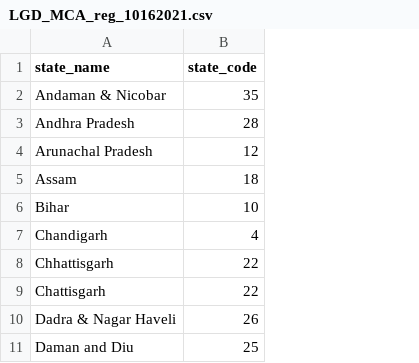
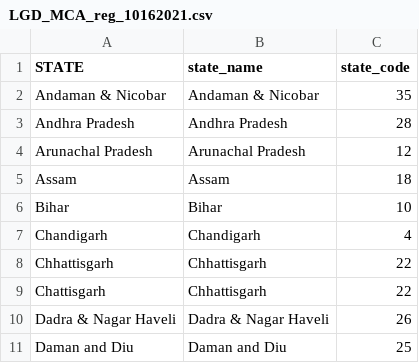
Before and after one commit to gursharan-info/idp-data, a CSV file: sources/LGD_MCA_reg_10162021.csv, drawn as a sheet; only a part is shown; addresses are those after the commit; the diff names each change by its address in the sheet, - before the commit and + after, or states it on an @@ line.

```diff
--- a/sources/LGD_MCA_reg_10162021.csv
+++ b/sources/LGD_MCA_reg_10162021.csv
+column A (STATE), rows 2-11: Andaman & Nicobar | Andhra Pradesh | Arunachal Pradesh | Assam | Bihar | Chandigarh | Chhattisgarh | Chattisgarh | Dadra & Nagar Haveli | Daman and Diu
-B9 (state_name): Chattisgarh
+B9 (state_name): Chhattisgarh
```
Also changed, not shown: 3 other files.
